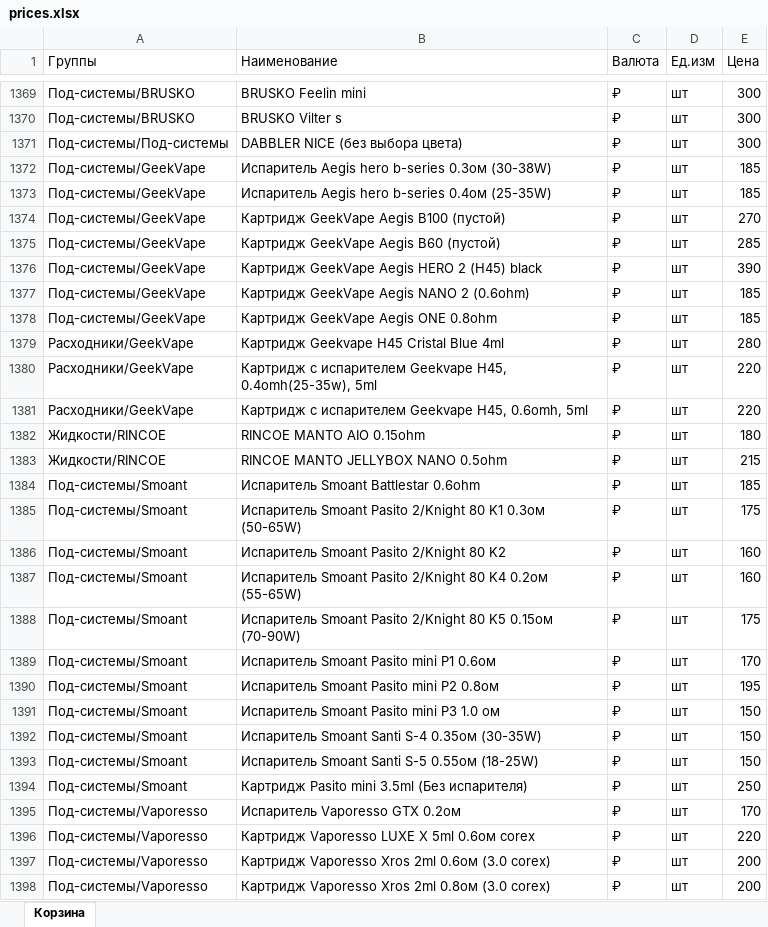
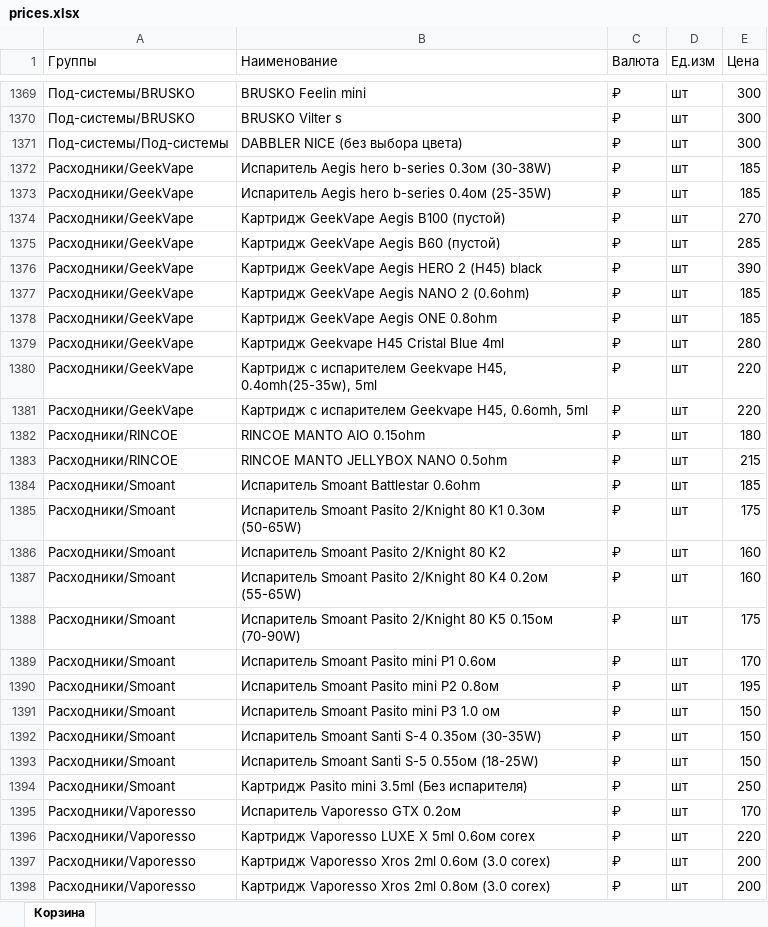
Before and after one commit to yally199/vape-box, an Excel workbook: backend/prices.xlsx, sheet Корзина, drawn as a sheet; only a part is shown, gaps mark what is left out; values as stored, in another font and other column widths than the file's, no borders; the diff covers the shown part only; the diff names each change by its address in the sheet, - before the commit and + after, or states it on an @@ line.

Commit message:
Add files via upload

```diff
--- a/backend/prices.xlsx (sheet Корзина)
+++ b/backend/prices.xlsx (sheet Корзина)
-A1372:A1378 (Группы): Под-системы/GeekVape
+A1372:A1378 (Группы): Расходники/GeekVape
-A1382:A1383 (Группы): Жидкости/RINCOE
+A1382:A1383 (Группы): Расходники/RINCOE
-A1384:A1394 (Группы): Под-системы/Smoant
+A1384:A1394 (Группы): Расходники/Smoant
-A1395:A1398 (Группы): Под-системы/Vaporesso
+A1395:A1398 (Группы): Расходники/Vaporesso
```
Also changed, not shown: 57 edited cells elsewhere in this sheet.
